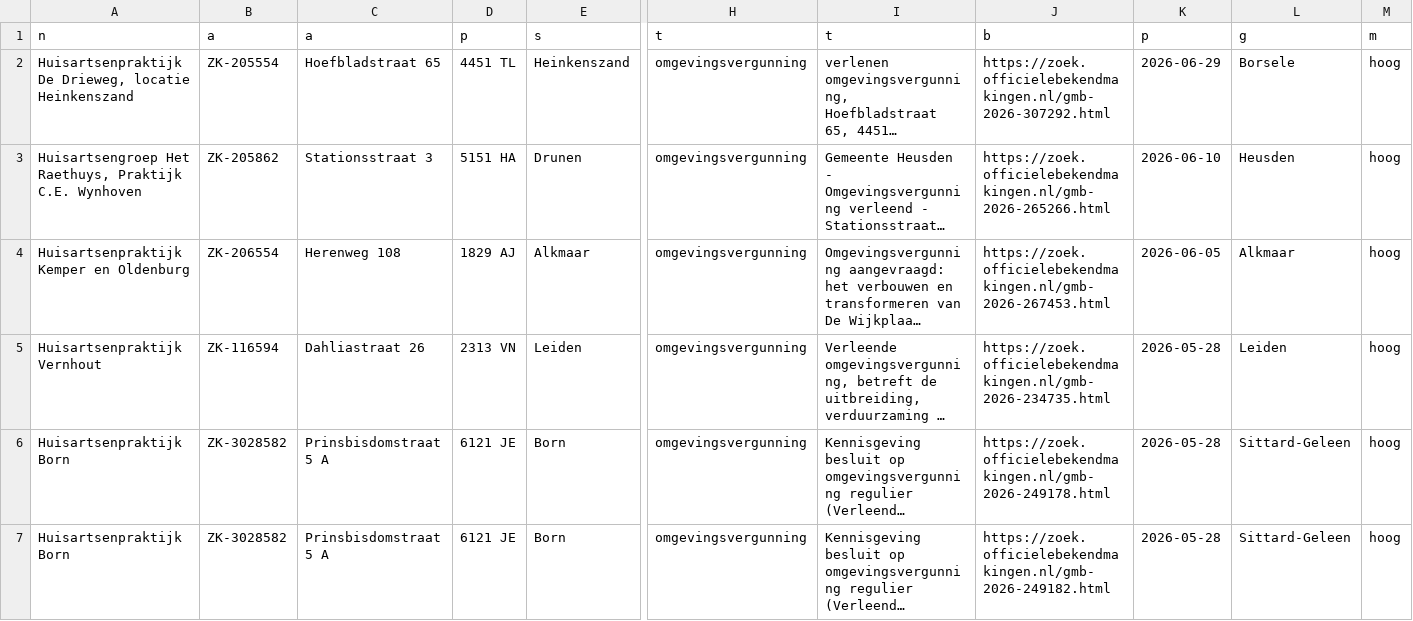
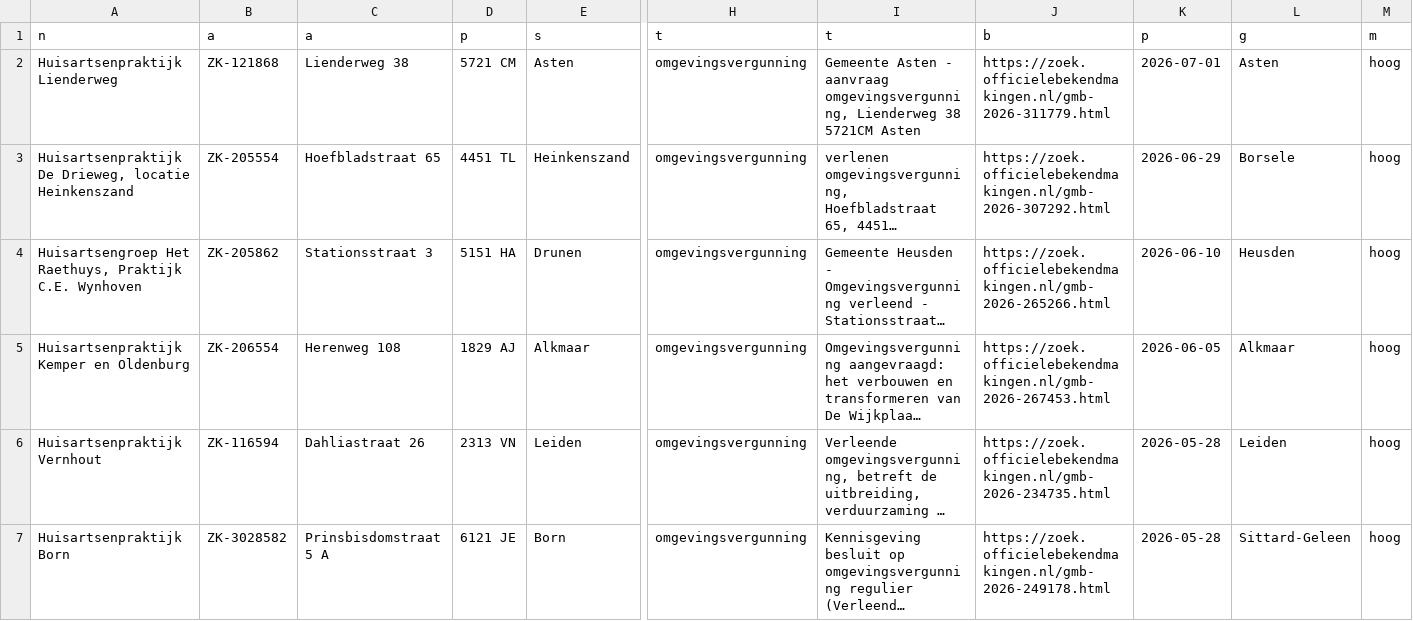
Before and after one commit to growthguruthom/huisarts-scraper, a CSV file: data/matches_export.csv, drawn as a sheet; only a part is shown, gaps mark what is left out; the shorter side is filled out with more unchanged rows; long unchanged cells end in …; rows hold the shown columns only; the diff names each change by its address in the sheet, - before the commit and + after, or states it on an @@ line.

Commit message:
Daily scrape: +4 signalen, +1 matches [skip ci]

```diff
--- a/data/matches_export.csv
+++ b/data/matches_export.csv
+row 2: Huisartsenpraktijk Lienderweg | ZK-121868 | Lienderweg 38 | 5721 CM | Asten | omgevingsvergunning | Gemeente Asten - aanvraag omgevingsvergunning, Lienderweg 38 5721CM Asten | https://zoek.officielebekendmakingen.nl/gmb-2026-311779.html | 2026-07-01 | Asten | hoog
```
Also changed, not shown: 2 other files.
